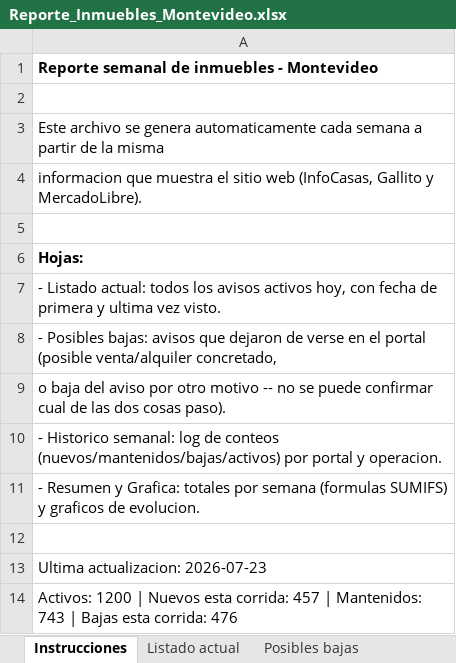
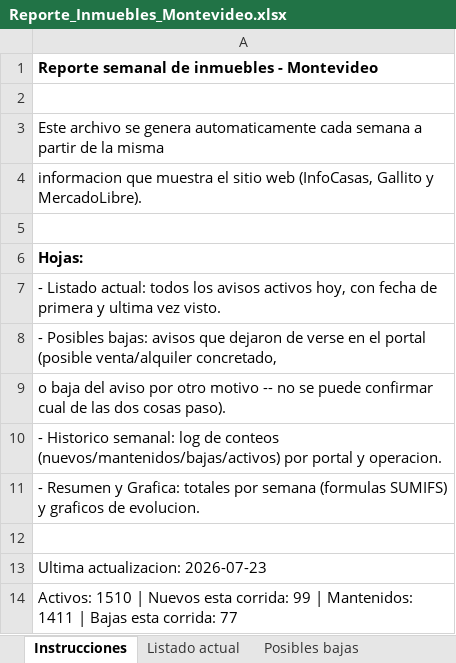
Before and after one commit to togetherviajesapp/Realstate, an Excel workbook: Reporte_Inmuebles_Montevideo.xlsx, sheet Instrucciones, drawn as a sheet; values as stored, in another font and other column widths than the file's, no borders; the diff names each change by its address in the sheet, - before the commit and + after, or states it on an @@ line.

```diff
--- a/Reporte_Inmuebles_Montevideo.xlsx (sheet Instrucciones)
+++ b/Reporte_Inmuebles_Montevideo.xlsx (sheet Instrucciones)
-A14: Activos: 1200 | Nuevos esta corrida: 457 | Mantenidos: 743 | Bajas esta corrida: 476
+A14: Activos: 1510 | Nuevos esta corrida: 99 | Mantenidos: 1411 | Bajas esta corrida: 77
```
Also changed, not shown: sheet Listado actual, sheet Posibles bajas, sheet Historico semanal, 4 other files.
